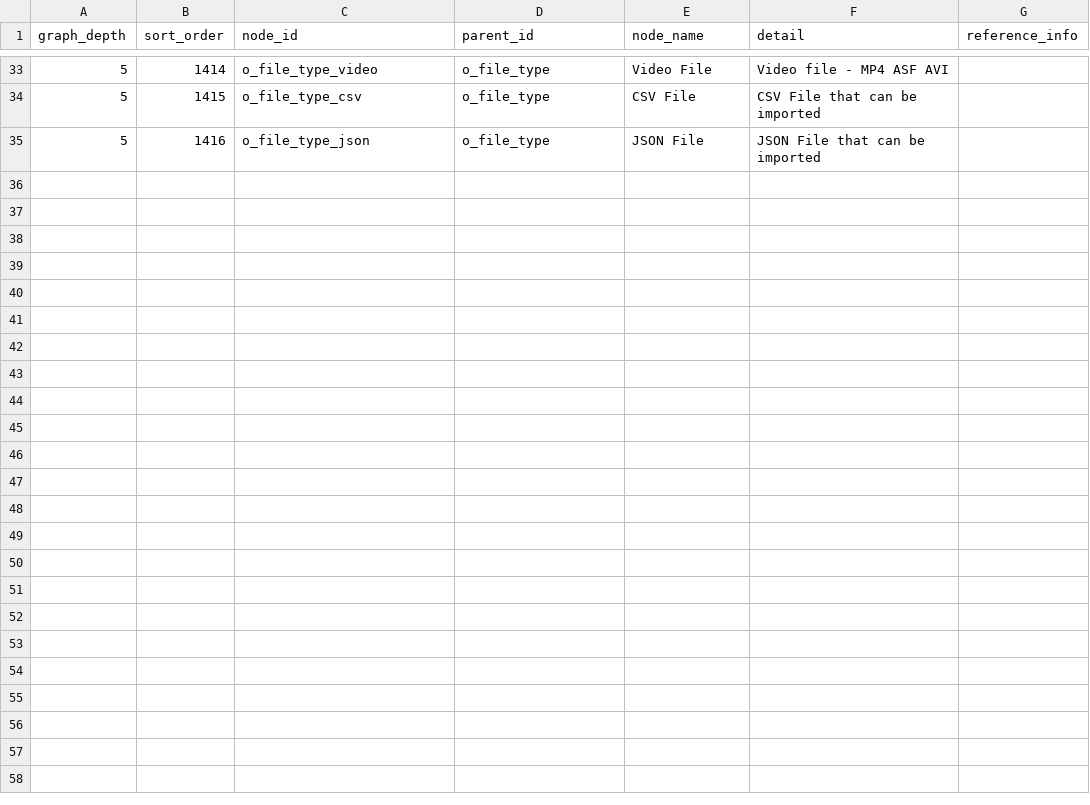
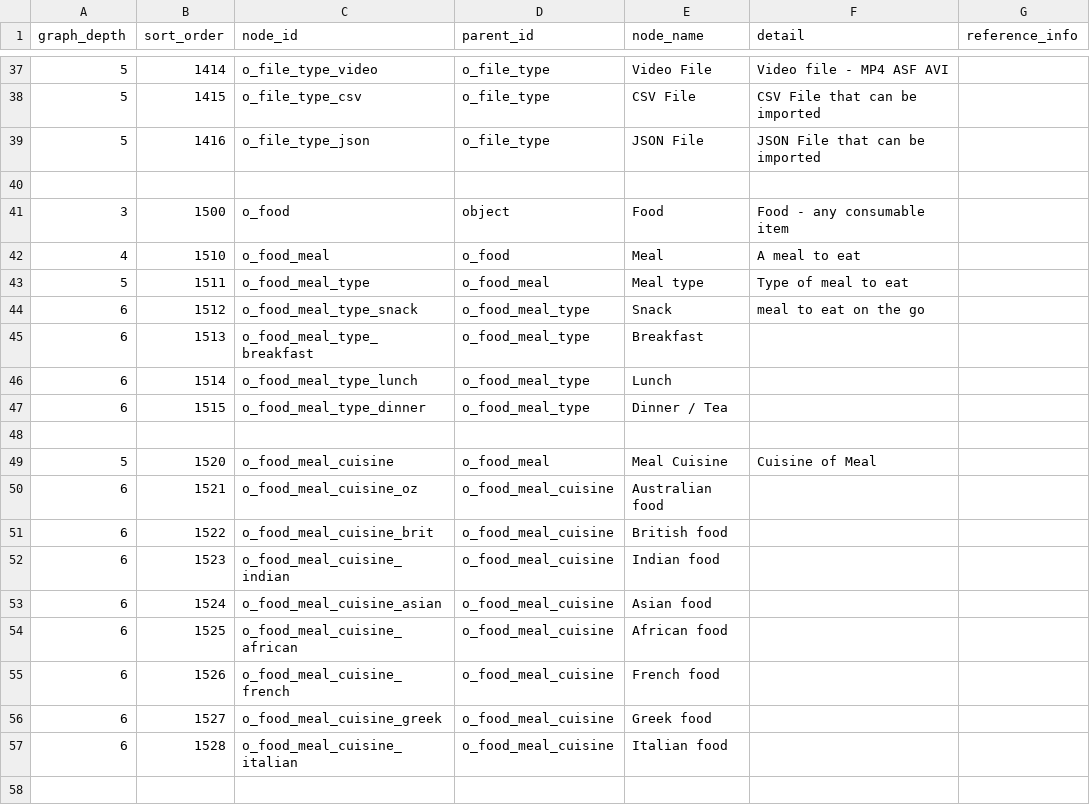
Before and after one commit to acutesoftware/lifepim, a CSV file: SAMPLE_DATA/configuration/ontology/2_1_object.csv, drawn as a sheet; only a part is shown, gaps mark what is left out; the diff covers the shown part only; the diff names each change by its address in the sheet, - before the commit and + after, or states it on an @@ line.

Commit message:
adding details to ontology

```diff
--- a/SAMPLE_DATA/configuration/ontology/2_1_object.csv
+++ b/SAMPLE_DATA/configuration/ontology/2_1_object.csv
+row 40: (empty)
+row 41: 3 | 1500 | o_food | object | Food | Food - any consumable item
+row 42: 4 | 1510 | o_food_meal | o_food | Meal | A meal to eat
+row 43: 5 | 1511 | o_food_meal_type | o_food_meal | Meal type | Type of meal to eat
+row 44: 6 | 1512 | o_food_meal_type_snack | o_food_meal_type | Snack | meal to eat on the go
+row 45: 6 | 1513 | o_food_meal_type_breakfast | o_food_meal_type | Breakfast
+row 46: 6 | 1514 | o_food_meal_type_lunch | o_food_meal_type | Lunch
+row 47: 6 | 1515 | o_food_meal_type_dinner | o_food_meal_type | Dinner / Tea
+row 48: (empty)
+row 49: 5 | 1520 | o_food_meal_cuisine | o_food_meal | Meal Cuisine | Cuisine of Meal
+row 50: 6 | 1521 | o_food_meal_cuisine_oz | o_food_meal_cuisine | Australian food
+row 51: 6 | 1522 | o_food_meal_cuisine_brit | o_food_meal_cuisine | British food
+row 52: 6 | 1523 | o_food_meal_cuisine_indian | o_food_meal_cuisine | Indian food
+row 53: 6 | 1524 | o_food_meal_cuisine_asian | o_food_meal_cuisine | Asian food
+row 54: 6 | 1525 | o_food_meal_cuisine_african | o_food_meal_cuisine | African food
+row 55: 6 | 1526 | o_food_meal_cuisine_french | o_food_meal_cuisine | French food
+row 56: 6 | 1527 | o_food_meal_cuisine_greek | o_food_meal_cuisine | Greek food
+row 57: 6 | 1528 | o_food_meal_cuisine_italian | o_food_meal_cuisine | Italian food
+row 58: (empty)
```
Also changed, not shown: 19 added rows and 1 edited cell elsewhere in this file, SAMPLE_DATA/configuration/ontology/2_2_process.csv, SAMPLE_DATA/configuration/ontology/2_4_actor.csv.
